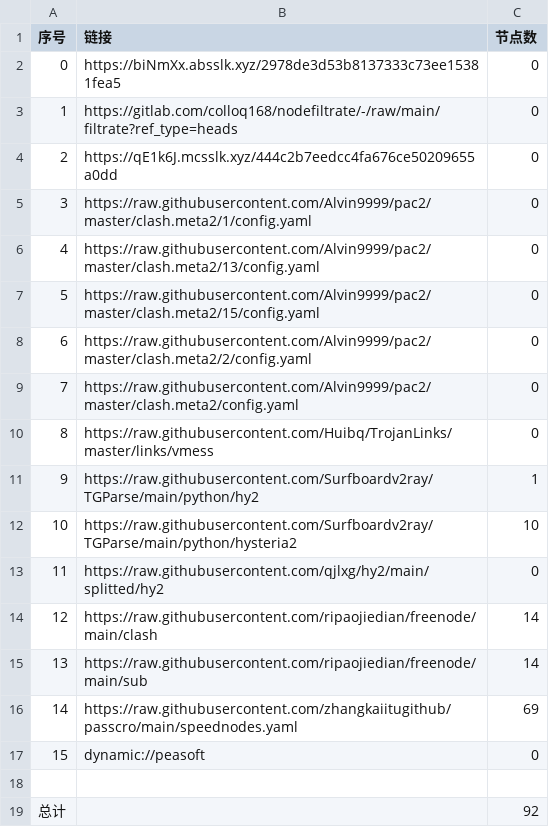
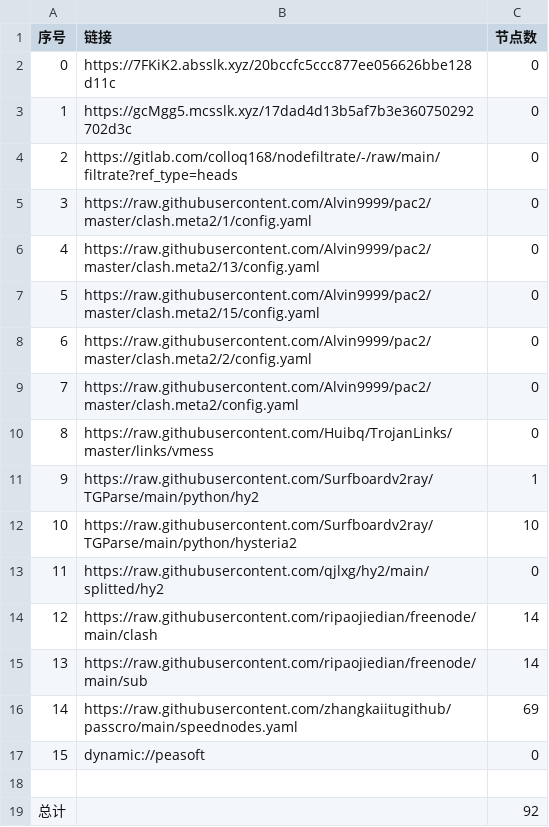
Before and after one commit to haygcao/NoMoreWalls, a CSV file: list_result.csv, drawn as a sheet.

```diff
--- a/list_result.csv
+++ b/list_result.csv
@@ -1,5 +1,5 @@
 序号,链接,节点数
-0,https://biNmXx.absslk.xyz/2978de3d53b8137333c73ee15381fea5,0
-1,https://gitlab.com/colloq168/nodefiltrate/-/raw/main/filtrate?ref_type=heads,0
-2,https://qE1k6J.mcsslk.xyz/444c2b7eedcc4fa676ce50209655a0dd,0
+0,https://7FKiK2.absslk.xyz/20bccfc5ccc877ee056626bbe128d11c,0
+1,https://gcMgg5.mcsslk.xyz/17dad4d13b5af7b3e360750292702d3c,0
+2,https://gitlab.com/colloq168/nodefiltrate/-/raw/main/filtrate?ref_type=heads,0
 3,https://raw.githubusercontent.com/Alvin9999/pac2/master/clash.meta2/1/config.yaml,0
```
Also changed, not shown: 3 other files.
